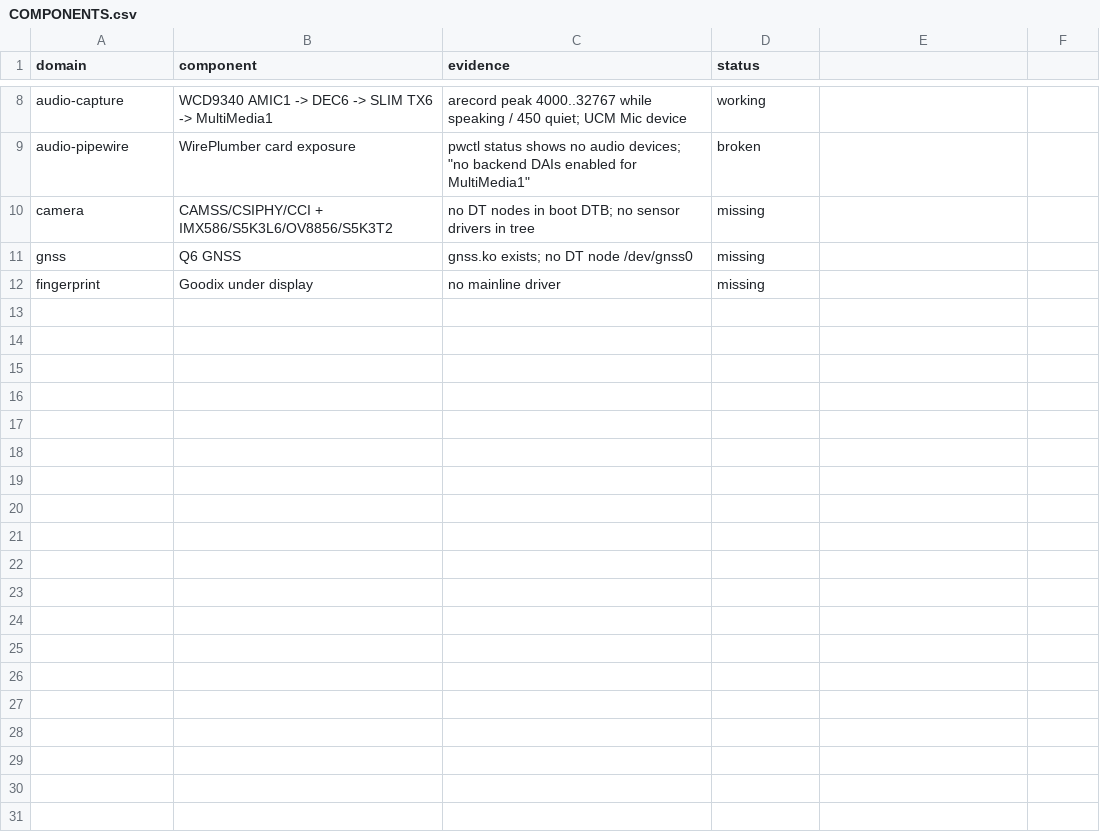
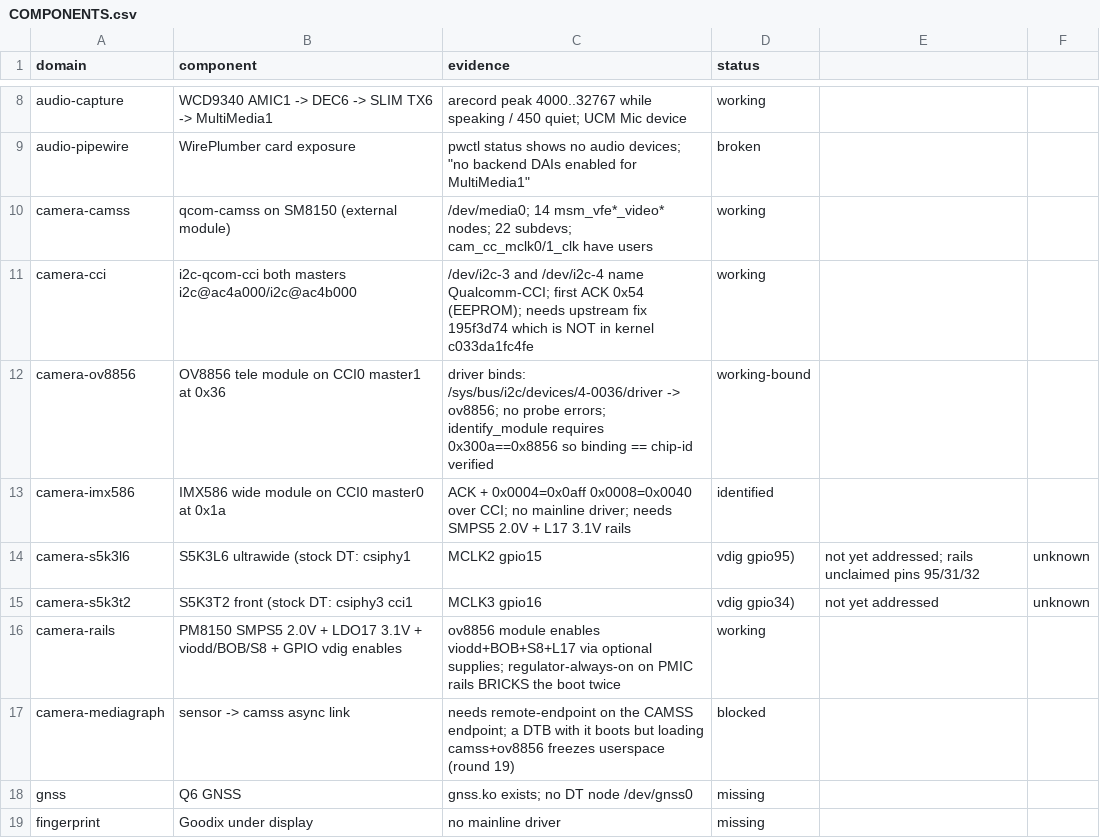
Before and after one commit to Winter21c/linux-xiaomi-raphael-uboot, a CSV file: state/COMPONENTS.csv, drawn as a sheet; only a part is shown, gaps mark what is left out; removed rows and columns are numbered as before the commit, all else as after; the diff names each change by its address in the sheet, - before the commit and + after, or states it on an @@ line.

Commit message:
docs+state: camera bring-up report, evidence archive, watchdog/V4L2 tools
Facts recorded from the device (not inferred):
- both CCI masters see the cameras once PM8150 SMPS5/LDO17 are on
  (0x1a + 0x54 on i2c-3, 0x36 + 0x21 on i2c-4),
- the tele OV8856 is at 0x36, not the stock DT's 0x10, and the driver binds there
  - which verifies the chip id, since identify_module only accepts 0x8856,
- the running kernel predates upstream 195f3d74, so i2c-qcom-cci is built from
  branch-head source,
- forcing regulator-always-on on the PMIC rails bricks the boot (twice), the
  optional vs5-supply/vl17-supply route is the one that works.

Open blocker with a precise next step: the CAMSS-side remote-endpoint boots but
freezes userspace when camss+ov8856 load; three experiments are prepared,
including a hardware-watchdog wrapper so a freeze now self-reboots instead of
needing a physical power cycle.

Add reports/CAMERA_BRINGUP.md, analysis/camera-media-graph-wedge.md,
evidence/{raw,derived}, tools/{wdt.c,v4ltool.c,camtest.sh} and the variantC DTB.

```diff
--- a/state/COMPONENTS.csv
+++ b/state/COMPONENTS.csv
-row 10: camera | CAMSS/CSIPHY/CCI + IMX586/S5K3L6/OV8856/S5K3T2 | no DT nodes in boot DTB; no sensor drivers in tree | missing
+row 10: camera-camss | qcom-camss on SM8150 (external module) | /dev/media0; 14 msm_vfe*_video* nodes; 22 subdevs; cam_cc_mclk0/1_clk have users | working
+row 11: camera-cci | i2c-qcom-cci both masters i2c@ac4a000/i2c@ac4b000 | /dev/i2c-3 and /dev/i2c-4 name Qualcomm-CCI; first ACK 0x54 (EEPROM); needs upstream fix 195f3d74 which is NOT in kernel c033da1fc4fe | working
+row 12: camera-ov8856 | OV8856 tele module on CCI0 master1 at 0x36 | driver binds: /sys/bus/i2c/devices/4-0036/driver -> ov8856; no probe errors; identify_module requires 0x300a==0x8856 so binding == chip-id verified | working-bound
+row 13: camera-imx586 | IMX586 wide module on CCI0 master0 at 0x1a | ACK + 0x0004=0x0aff 0x0008=0x0040 over CCI; no mainline driver; needs SMPS5 2.0V + L17 3.1V rails | identified
+row 14: camera-s5k3l6 | S5K3L6 ultrawide (stock DT: csiphy1 | MCLK2 gpio15 | vdig gpio95) | not yet addressed; rails unclaimed pins 95/31/32 | unknown
+row 15: camera-s5k3t2 | S5K3T2 front (stock DT: csiphy3 cci1 | MCLK3 gpio16 | vdig gpio34) | not yet addressed | unknown
+row 16: camera-rails | PM8150 SMPS5 2.0V + LDO17 3.1V + viodd/BOB/S8 + GPIO vdig enables | ov8856 module enables viodd+BOB+S8+L17 via optional supplies; regulator-always-on on PMIC rails BRICKS the boot twice | working
+row 17: camera-mediagraph | sensor -> camss async link | needs remote-endpoint on the CAMSS endpoint; a DTB with it boots but loading camss+ov8856 freezes userspace (round 19) | blocked
```
Also changed, not shown: 11 other files.
